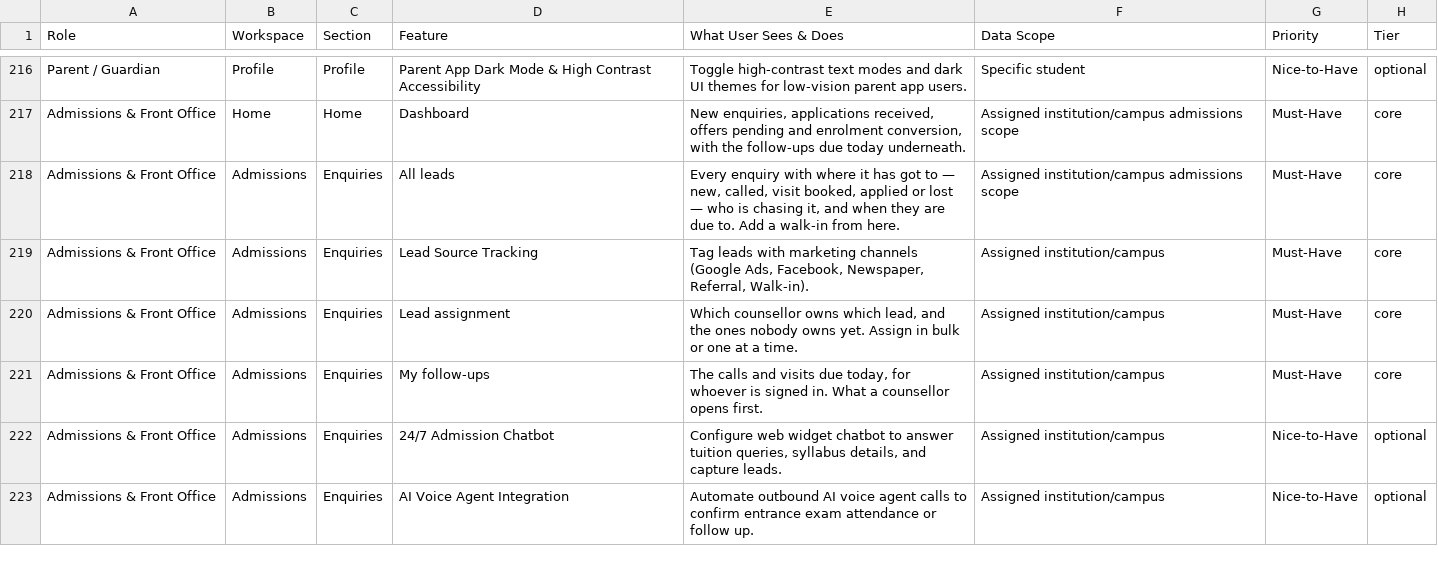
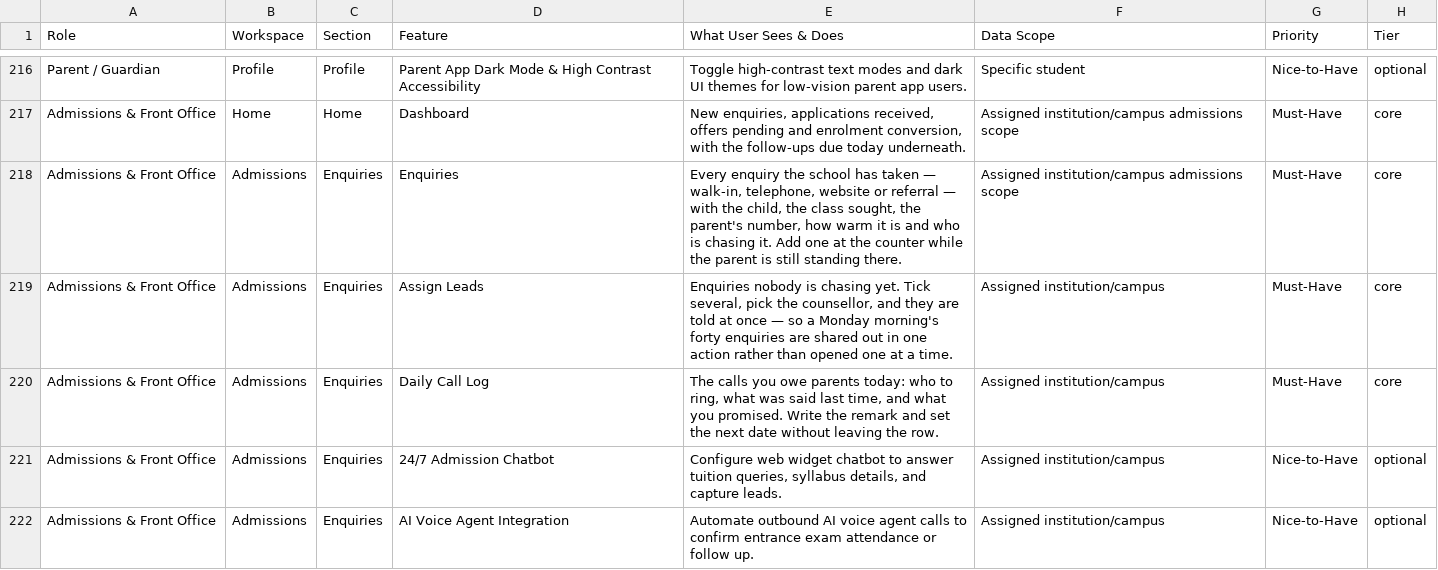
Before and after one commit to infovivencia2026-debug/temp_sch_erp-, a CSV file: docs/edu_features.csv, drawn as a sheet; only a part is shown, gaps mark what is left out; the diff covers the shown part only.

```diff
--- a/docs/edu_features.csv
+++ b/docs/edu_features.csv
@@ -217,6 +217,5 @@ Parent / Guardian,Profile,Profile,Parent App Dark Mode & High Contrast Accessibi
 Admissions & Front Office,Home,Home,Dashboard,"New enquiries, applications received, offers pending and enrolment conversion, with the follow-ups due today underneath.",Assigned institution/campus admissions scope,Must-Have,core
-Admissions & Front Office,Admissions,Enquiries,All leads,"Every enquiry with where it has got to — new, called, visit booked, applied or lost — who is chasing it, and when they are due to. Add a walk-in from here.",Assigned institution/campus admissions scope,Must-Have,core
-Admissions & Front Office,Admissions,Enquiries,Lead Source Tracking,"Tag leads with marketing channels (Google Ads, Facebook, Newspaper, Referral, Walk-in).",Assigned institution/campus,Must-Have,core
-Admissions & Front Office,Admissions,Enquiries,Lead assignment,"Which counsellor owns which lead, and the ones nobody owns yet. Assign in bulk or one at a time.",Assigned institution/campus,Must-Have,core
-Admissions & Front Office,Admissions,Enquiries,My follow-ups,"The calls and visits due today, for whoever is signed in. What a counsellor opens first.",Assigned institution/campus,Must-Have,core
+Admissions & Front Office,Admissions,Enquiries,Enquiries,"Every enquiry the school has taken — walk-in, telephone, website or referral — with the child, the class sought, the parent's number, how warm it is and who is chasing it. Add one at the counter while the parent is still standing there.",Assigned institution/campus admissions scope,Must-Have,core
+Admissions & Front Office,Admissions,Enquiries,Assign Leads,"Enquiries nobody is chasing yet. Tick several, pick the counsellor, and they are told at once — so a Monday morning's forty enquiries are shared out in one action rather than opened one at a time.",Assigned institution/campus,Must-Have,core
+Admissions & Front Office,Admissions,Enquiries,Daily Call Log,"The calls you owe parents today: who to ring, what was said last time, and what you promised. Write the remark and set the next date without leaving the row.",Assigned institution/campus,Must-Have,core
 Admissions & Front Office,Admissions,Enquiries,24/7 Admission Chatbot,"Configure web widget chatbot to answer tuition queries, syllabus details, and capture leads.",Assigned institution/campus,Nice-to-Have,optional
```
Also changed, not shown: 18 edited cells elsewhere in this file, 4 other files.
